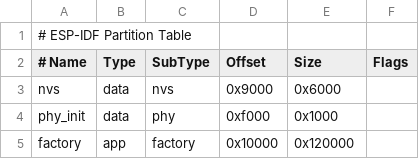
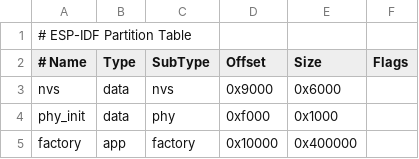
Before and after one commit to qvd808/lcd_touch, a CSV file: partitions.csv, drawn as a sheet.

```diff
--- a/partitions.csv
+++ b/partitions.csv
@@ -4,2 +4,2 @@ nvs,      data, nvs,     0x9000,  0x6000,
 phy_init, data, phy,     0xf000,  0x1000,
-factory,  app,  factory, 0x10000, 0x120000,
+factory,  app,  factory, 0x10000, 0x400000,
```
Also changed, not shown: 10 other files.
